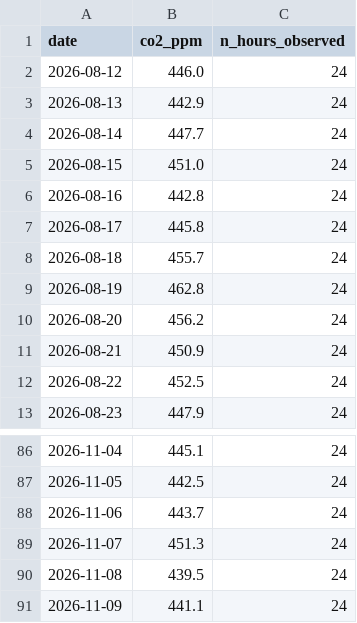
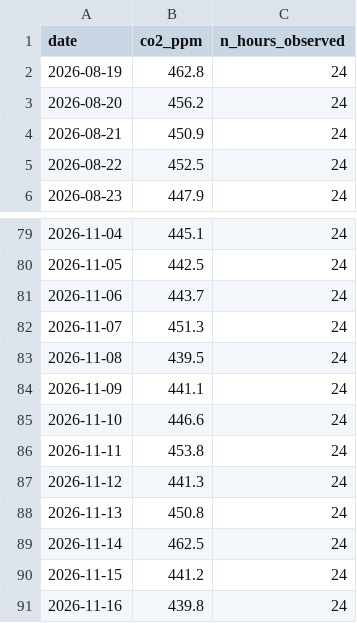
Before and after one commit to BOURDAS-ROUGEAULT-Gaspard-BI-2026/td-time-series, a CSV file: data/series_sydney.csv, drawn as a sheet; only a part is shown, gaps mark what is left out; removed rows and columns are numbered as before the commit, all else as after; the diff names each change by its address in the sheet, - before the commit and + after, or states it on an @@ line.

```diff
--- a/data/series_sydney.csv
+++ b/data/series_sydney.csv
-row 2: 2026-08-12 | 446.0 | 24
-row 3: 2026-08-13 | 442.9 | 24
-row 4: 2026-08-14 | 447.7 | 24
-row 5: 2026-08-15 | 451.0 | 24
-row 6: 2026-08-16 | 442.8 | 24
-row 7: 2026-08-17 | 445.8 | 24
-row 8: 2026-08-18 | 455.7 | 24
+row 85: 2026-11-10 | 446.6 | 24
+row 86: 2026-11-11 | 453.8 | 24
+row 87: 2026-11-12 | 441.3 | 24
+row 88: 2026-11-13 | 450.8 | 24
+row 89: 2026-11-14 | 462.5 | 24
+row 90: 2026-11-15 | 441.2 | 24
+row 91: 2026-11-16 | 439.8 | 24
```
Also changed, not shown: data/series.csv, 2 other files.
